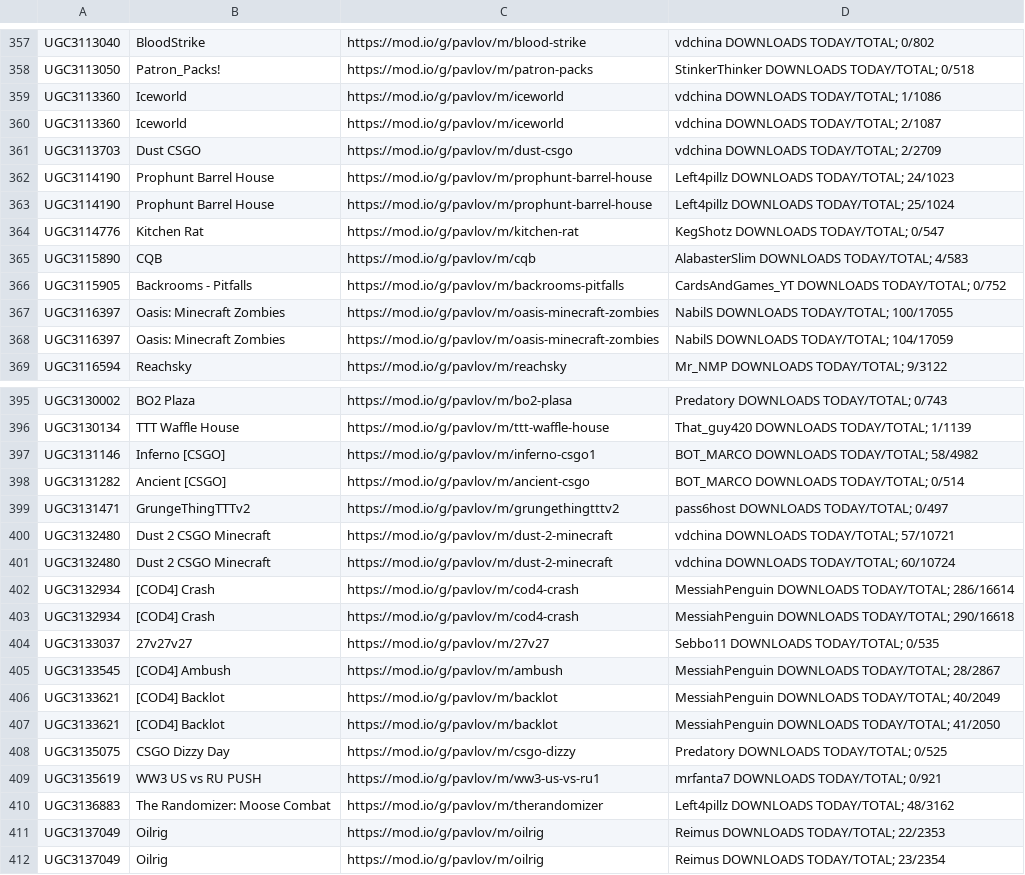
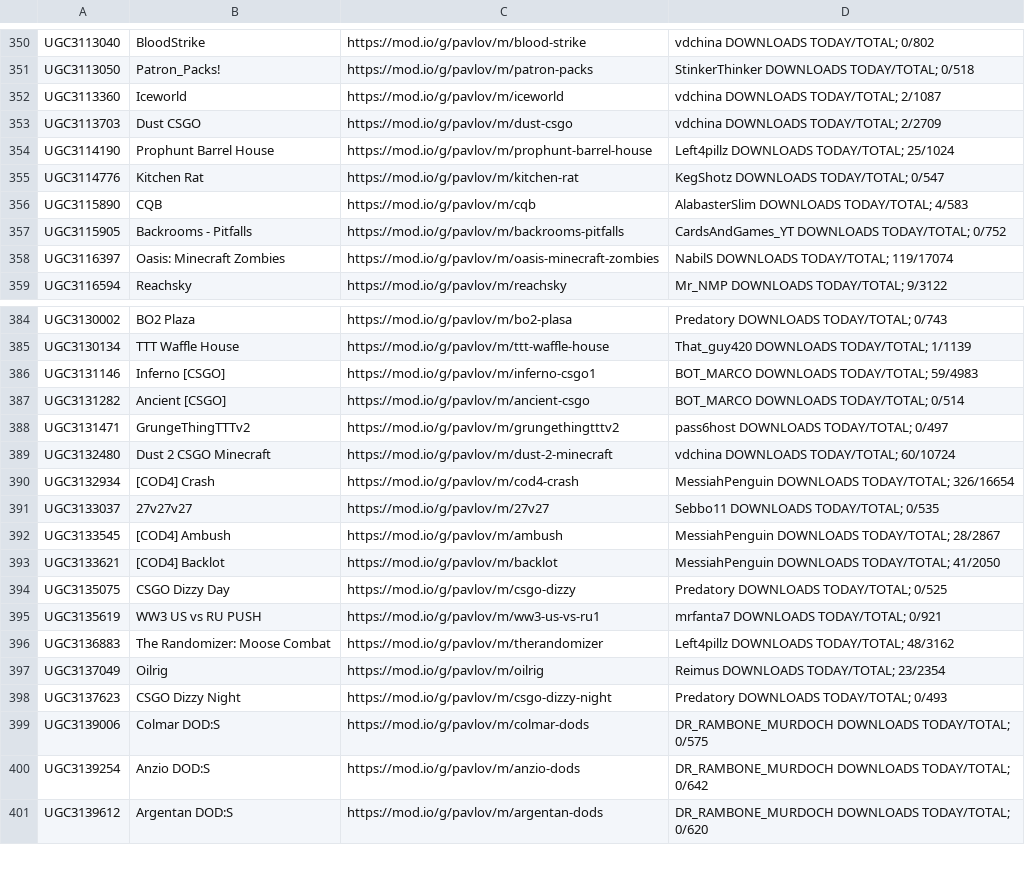
Before and after one commit to JTWP-org/Pavlov-VR-mapids, a CSV file: buuiltLIST-PCVR.csv, drawn as a sheet; only a part is shown, gaps mark what is left out; the shorter side is filled out with more unchanged rows; the diff covers the shown part only.

```diff
--- a/buuiltLIST-PCVR.csv
+++ b/buuiltLIST-PCVR.csv
@@ -358,6 +351,4 @@
  UGC3113050, Patron_Packs!,https://mod.io/g/pavlov/m/patron-packs, StinkerThinker   DOWNLOADS TODAY/TOTAL; 0/518
- UGC3113360, Iceworld,https://mod.io/g/pavlov/m/iceworld, vdchina   DOWNLOADS TODAY/TOTAL; 1/1086
  UGC3113360, Iceworld,https://mod.io/g/pavlov/m/iceworld, vdchina   DOWNLOADS TODAY/TOTAL; 2/1087
  UGC3113703, Dust CSGO,https://mod.io/g/pavlov/m/dust-csgo, vdchina   DOWNLOADS TODAY/TOTAL; 2/2709
- UGC3114190, Prophunt Barrel House,https://mod.io/g/pavlov/m/prophunt-barrel-house, Left4pillz   DOWNLOADS TODAY/TOTAL; 24/1023
  UGC3114190, Prophunt Barrel House,https://mod.io/g/pavlov/m/prophunt-barrel-house, Left4pillz   DOWNLOADS TODAY/TOTAL; 25/1024
@@ -366,4 +357,3 @@
  UGC3115905, Backrooms - Pitfalls,https://mod.io/g/pavlov/m/backrooms-pitfalls, CardsAndGames_YT   DOWNLOADS TODAY/TOTAL; 0/752
- UGC3116397, Oasis: Minecraft Zombies,https://mod.io/g/pavlov/m/oasis-minecraft-zombies, NabilS   DOWNLOADS TODAY/TOTAL; 100/17055
- UGC3116397, Oasis: Minecraft Zombies,https://mod.io/g/pavlov/m/oasis-minecraft-zombies, NabilS   DOWNLOADS TODAY/TOTAL; 104/17059
+ UGC3116397, Oasis: Minecraft Zombies,https://mod.io/g/pavlov/m/oasis-minecraft-zombies, NabilS   DOWNLOADS TODAY/TOTAL; 119/17074
  UGC3116594, Reachsky,https://mod.io/g/pavlov/m/reachsky, Mr_NMP   DOWNLOADS TODAY/TOTAL; 9/3122
@@ -396,12 +385,9 @@
  UGC3130134, TTT Waffle House,https://mod.io/g/pavlov/m/ttt-waffle-house, That_guy420   DOWNLOADS TODAY/TOTAL; 1/1139
- UGC3131146, Inferno [CSGO],https://mod.io/g/pavlov/m/inferno-csgo1, BOT_MARCO   DOWNLOADS TODAY/TOTAL; 58/4982
+ UGC3131146, Inferno [CSGO],https://mod.io/g/pavlov/m/inferno-csgo1, BOT_MARCO   DOWNLOADS TODAY/TOTAL; 59/4983
  UGC3131282, Ancient [CSGO],https://mod.io/g/pavlov/m/ancient-csgo, BOT_MARCO   DOWNLOADS TODAY/TOTAL; 0/514
  UGC3131471, GrungeThingTTTv2,https://mod.io/g/pavlov/m/grungethingtttv2, pass6host   DOWNLOADS TODAY/TOTAL; 0/497
- UGC3132480, Dust 2 CSGO Minecraft,https://mod.io/g/pavlov/m/dust-2-minecraft, vdchina   DOWNLOADS TODAY/TOTAL; 57/10721
  UGC3132480, Dust 2 CSGO Minecraft,https://mod.io/g/pavlov/m/dust-2-minecraft, vdchina   DOWNLOADS TODAY/TOTAL; 60/10724
- UGC3132934, [COD4] Crash,https://mod.io/g/pavlov/m/cod4-crash, MessiahPenguin   DOWNLOADS TODAY/TOTAL; 286/16614
- UGC3132934, [COD4] Crash,https://mod.io/g/pavlov/m/cod4-crash, MessiahPenguin   DOWNLOADS TODAY/TOTAL; 290/16618
+ UGC3132934, [COD4] Crash,https://mod.io/g/pavlov/m/cod4-crash, MessiahPenguin   DOWNLOADS TODAY/TOTAL; 326/16654
  UGC3133037, 27v27v27,https://mod.io/g/pavlov/m/27v27, Sebbo11   DOWNLOADS TODAY/TOTAL; 0/535
  UGC3133545, [COD4] Ambush,https://mod.io/g/pavlov/m/ambush, MessiahPenguin   DOWNLOADS TODAY/TOTAL; 28/2867
- UGC3133621, [COD4] Backlot,https://mod.io/g/pavlov/m/backlot, MessiahPenguin   DOWNLOADS TODAY/TOTAL; 40/2049
  UGC3133621, [COD4] Backlot,https://mod.io/g/pavlov/m/backlot, MessiahPenguin   DOWNLOADS TODAY/TOTAL; 41/2050
@@ -410,3 +396,2 @@
  UGC3136883, The Randomizer: Moose Combat,https://mod.io/g/pavlov/m/therandomizer, Left4pillz   DOWNLOADS TODAY/TOTAL; 48/3162
- UGC3137049, Oilrig,https://mod.io/g/pavlov/m/oilrig, Reimus   DOWNLOADS TODAY/TOTAL; 22/2353
  UGC3137049, Oilrig,https://mod.io/g/pavlov/m/oilrig, Reimus   DOWNLOADS TODAY/TOTAL; 23/2354
```
Also changed, not shown: 2 added rows, 13 removed rows and 91 edited cells elsewhere in this file.
